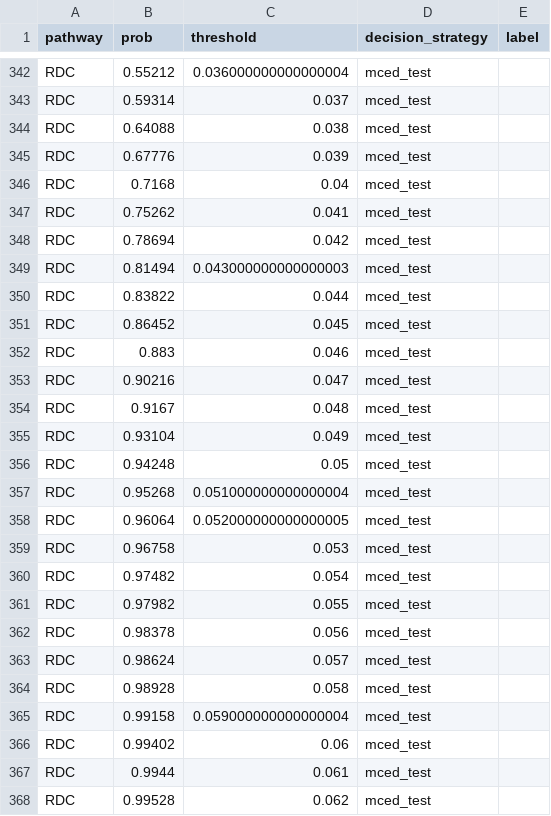
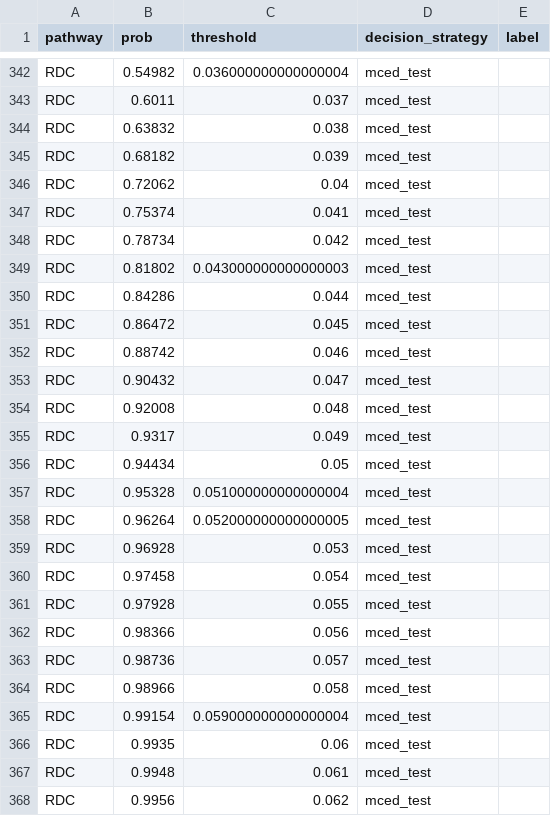
Before and after one commit to giulianonetto/mcd-clinical-utility, a TSV file: output/p_useful.tsv, drawn as a sheet; only a part is shown, gaps mark what is left out; the diff covers the shown part only; the diff names each change by its address in the sheet, - before the commit and + after, or states it on an @@ line.

```diff
--- a/output/p_useful.tsv
+++ b/output/p_useful.tsv
-B342 (prob): 0.55212
+B342 (prob): 0.54982
-B343 (prob): 0.59314
+B343 (prob): 0.6011
-B344 (prob): 0.64088
+B344 (prob): 0.63832
-B345 (prob): 0.67776
+B345 (prob): 0.68182
-B346 (prob): 0.7168
+B346 (prob): 0.72062
-B347 (prob): 0.75262
+B347 (prob): 0.75374
-B348 (prob): 0.78694
+B348 (prob): 0.78734
-B349 (prob): 0.81494
+B349 (prob): 0.81802
-B350 (prob): 0.83822
+B350 (prob): 0.84286
-B351 (prob): 0.86452
+B351 (prob): 0.86472
-B352 (prob): 0.883
+B352 (prob): 0.88742
-B353 (prob): 0.90216
+B353 (prob): 0.90432
-B354 (prob): 0.9167
+B354 (prob): 0.92008
-B355 (prob): 0.93104
+B355 (prob): 0.9317
-B356 (prob): 0.94248
+B356 (prob): 0.94434
-B357 (prob): 0.95268
+B357 (prob): 0.95328
-B358 (prob): 0.96064
+B358 (prob): 0.96264
-B359 (prob): 0.96758
+B359 (prob): 0.96928
-B360 (prob): 0.97482
+B360 (prob): 0.97458
-B361 (prob): 0.97982
+B361 (prob): 0.97928
-B362 (prob): 0.98378
+B362 (prob): 0.98366
-B363 (prob): 0.98624
+B363 (prob): 0.98736
-B364 (prob): 0.98928
+B364 (prob): 0.98966
-B365 (prob): 0.99158
+B365 (prob): 0.99154
-B366 (prob): 0.99402
+B366 (prob): 0.9935
-B367 (prob): 0.9944
+B367 (prob): 0.9948
-B368 (prob): 0.99528
+B368 (prob): 0.9956
```
Also changed, not shown: 171 edited cells elsewhere in this file, data/supp_table_pp10.tsv, output/dca_treated.tsv, 19 other files.
